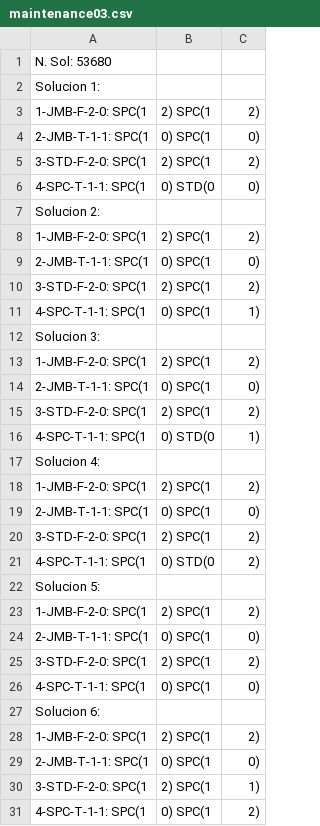
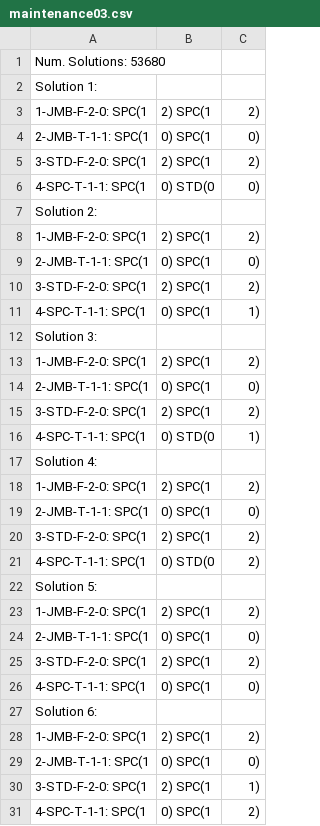
Before and after one commit to 100495807/lab2-heuristica, a CSV file: parte-1/CSP-tests/maintenance03.csv (was CSP-tests/maintenance03.csv), drawn as a sheet; only a part is shown; the diff covers the shown part only.

```diff
--- a/CSP-tests/maintenance03.csv
+++ b/parte-1/CSP-tests/maintenance03.csv
@@ -1,3 +1,3 @@
-N. Sol: 53680
-Solucion 1:
+Num. Solutions: 53680
+Solution 1:
 1-JMB-F-2-0: SPC(1, 2) SPC(1, 2)
@@ -6,3 +6,3 @@ Solucion 1:
 4-SPC-T-1-1: SPC(1, 0) STD(0, 0)
-Solucion 2:
+Solution 2:
 1-JMB-F-2-0: SPC(1, 2) SPC(1, 2)
@@ -11,3 +11,3 @@ Solucion 2:
 4-SPC-T-1-1: SPC(1, 0) SPC(1, 1)
-Solucion 3:
+Solution 3:
 1-JMB-F-2-0: SPC(1, 2) SPC(1, 2)
@@ -16,3 +16,3 @@ Solucion 3:
 4-SPC-T-1-1: SPC(1, 0) STD(0, 1)
-Solucion 4:
+Solution 4:
 1-JMB-F-2-0: SPC(1, 2) SPC(1, 2)
@@ -21,3 +21,3 @@ Solucion 4:
 4-SPC-T-1-1: SPC(1, 0) STD(0, 2)
-Solucion 5:
+Solution 5:
 1-JMB-F-2-0: SPC(1, 2) SPC(1, 2)
@@ -26,3 +26,3 @@ Solucion 5:
 4-SPC-T-1-1: SPC(1, 0) SPC(1, 0)
-Solucion 6:
+Solution 6:
 1-JMB-F-2-0: SPC(1, 2) SPC(1, 2)
```
Also changed, not shown: 44 edited cells elsewhere in this file, 17 other files.
